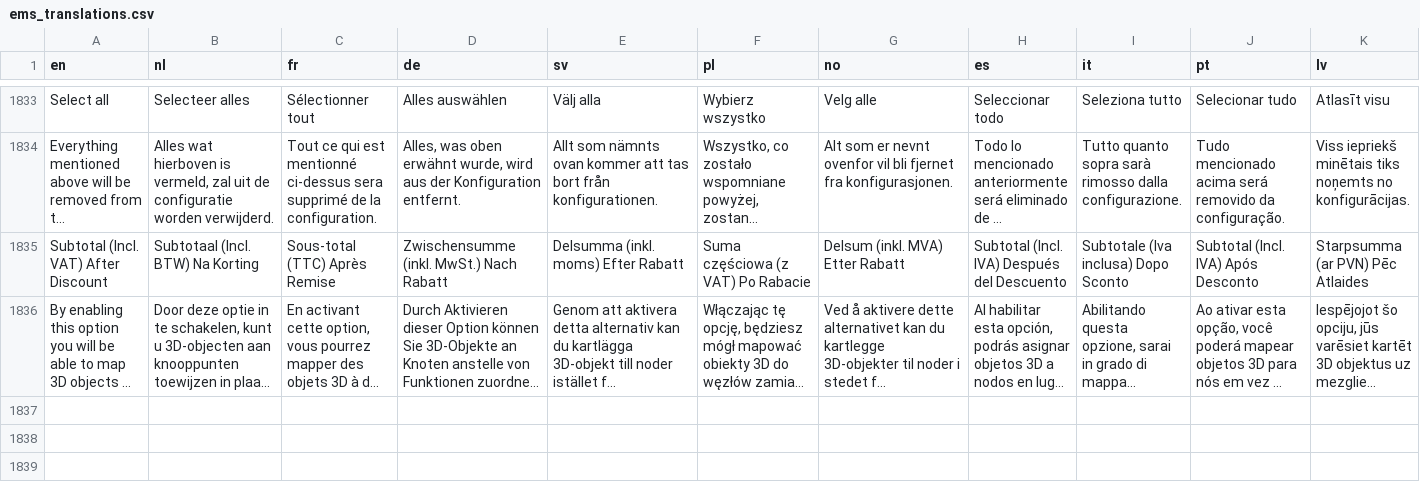
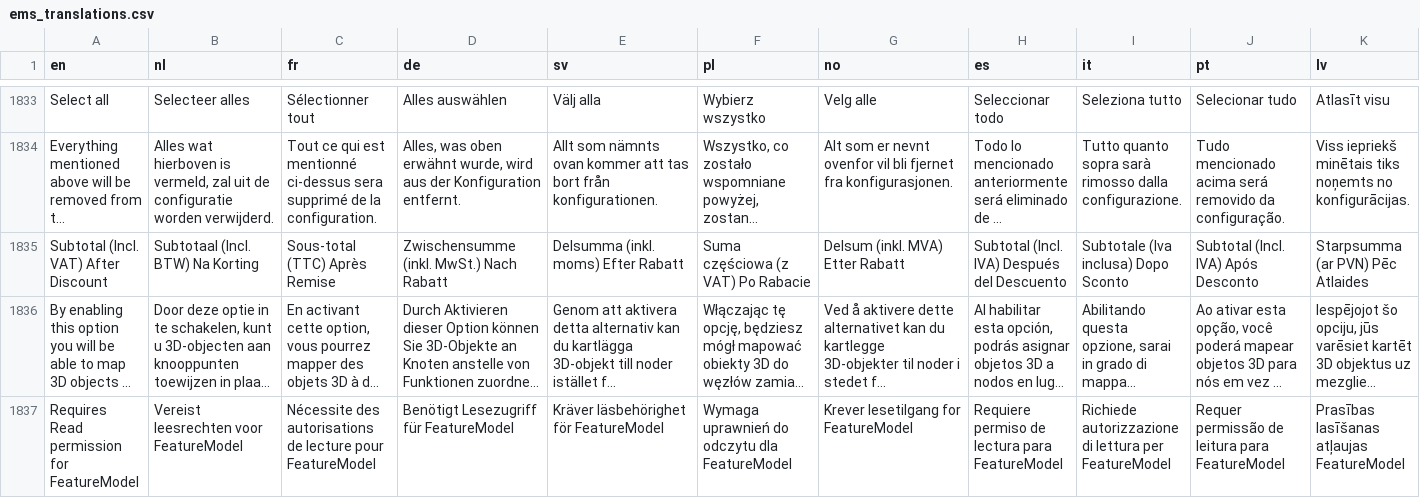
Before and after one commit to Elfsquad/translations, a CSV file: ems_translations.csv, drawn as a sheet; only a part is shown, gaps mark what is left out; long unchanged cells end in …; rows hold the shown columns only; the diff names each change by its address in the sheet, - before the commit and + after, or states it on an @@ line.

```diff
--- a/ems_translations.csv
+++ b/ems_translations.csv
+row 1837: Requires Read permission for FeatureModel | Vereist leesrechten voor FeatureModel | Nécessite des autorisations de lecture pour FeatureModel | Benötigt Lesezugriff für FeatureModel | Kräver läsbehörighet för FeatureModel | Wymaga uprawnień do odczytu dla FeatureModel | Krever lesetilgang for FeatureModel | Requiere permiso de lectura para FeatureModel | Richiede autorizzazione di lettura per FeatureModel | Requer permissão de leitura para FeatureModel | Prasības lasīšanas atļaujas FeatureModel
```
